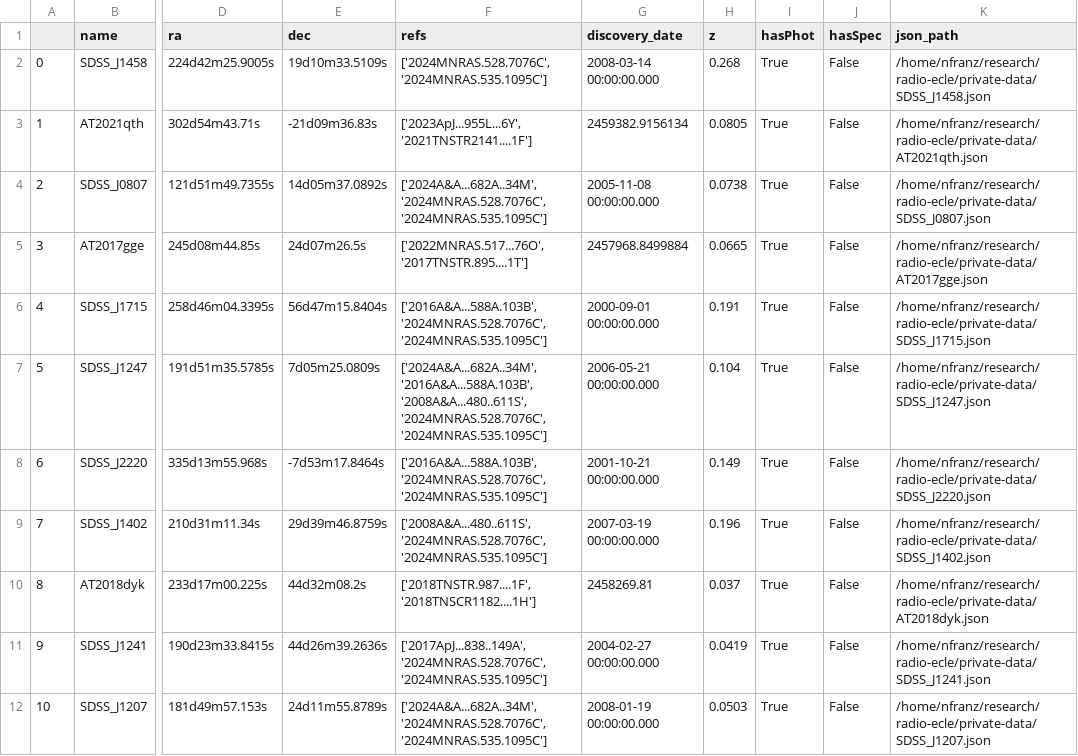
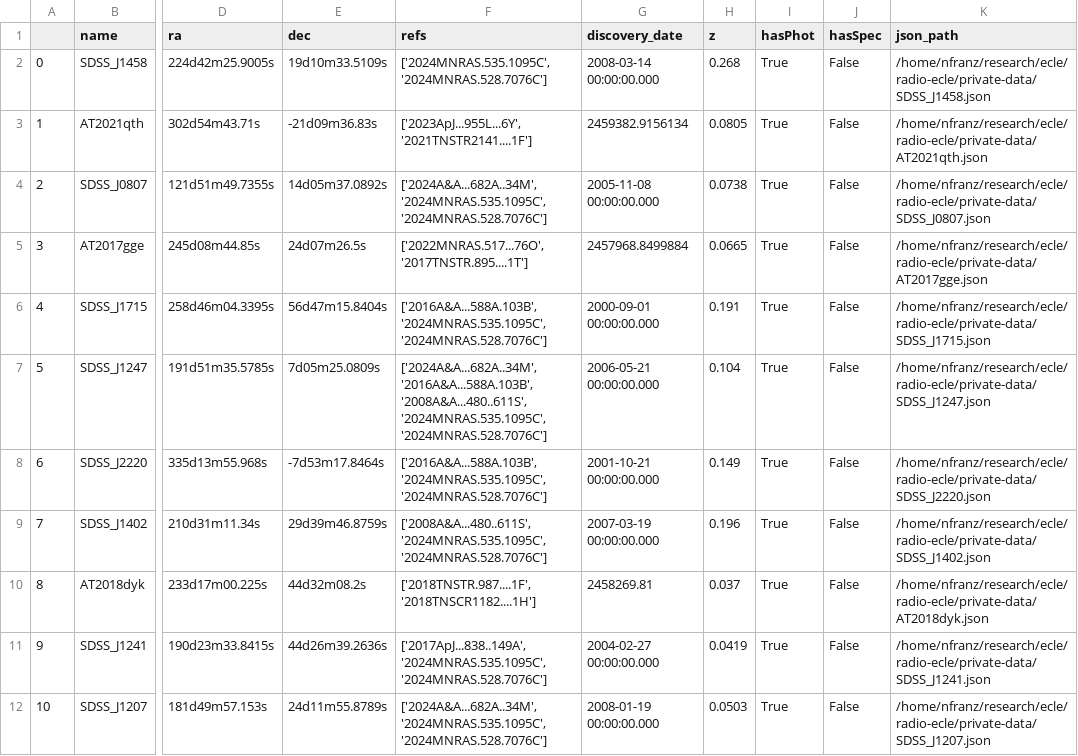
Before and after one commit to noahfranz13/radio-ecle, a CSV file: private-data/summary.csv, drawn as a sheet; only a part is shown, gaps mark what is left out; the diff covers the shown part only; the diff names each change by its address in the sheet, - before the commit and + after, or states it on an @@ line.

```diff
--- a/private-data/summary.csv
+++ b/private-data/summary.csv
-F2 (refs): ['2024MNRAS.528.7076C', '2024MNRAS.535.1095C']
+F2 (refs): ['2024MNRAS.535.1095C', '2024MNRAS.528.7076C']
-K2 (json_path): /home/nfranz/research/radio-ecle/private-data/SDSS_J1458.json
+K2 (json_path): /home/nfranz/research/ecle/radio-ecle/private-data/SDSS_J1458.json
-K3 (json_path): /home/nfranz/research/radio-ecle/private-data/AT2021qth.json
+K3 (json_path): /home/nfranz/research/ecle/radio-ecle/private-data/AT2021qth.json
-F4 (refs): ['2024A&A...682A..34M', '2024MNRAS.528.7076C', '2024MNRAS.535.1095C']
+F4 (refs): ['2024A&A...682A..34M', '2024MNRAS.535.1095C', '2024MNRAS.528.7076C']
-K4 (json_path): /home/nfranz/research/radio-ecle/private-data/SDSS_J0807.json
+K4 (json_path): /home/nfranz/research/ecle/radio-ecle/private-data/SDSS_J0807.json
-K5 (json_path): /home/nfranz/research/radio-ecle/private-data/AT2017gge.json
+K5 (json_path): /home/nfranz/research/ecle/radio-ecle/private-data/AT2017gge.json
-F6 (refs): ['2016A&A...588A.103B', '2024MNRAS.528.7076C', '2024MNRAS.535.1095C']
+F6 (refs): ['2016A&A...588A.103B', '2024MNRAS.535.1095C', '2024MNRAS.528.7076C']
-K6 (json_path): /home/nfranz/research/radio-ecle/private-data/SDSS_J1715.json
+K6 (json_path): /home/nfranz/research/ecle/radio-ecle/private-data/SDSS_J1715.json
-F7 (refs): …'2016A&A...588A.103B', '2008A&A...480..611S', '2024MNRAS.528.7076C', '2024MNRAS.535.1095C']
+F7 (refs): …'2016A&A...588A.103B', '2008A&A...480..611S', '2024MNRAS.535.1095C', '2024MNRAS.528.7076C']
-K7 (json_path): /home/nfranz/research/radio-ecle/private-data/SDSS_J1247.json
+K7 (json_path): /home/nfranz/research/ecle/radio-ecle/private-data/SDSS_J1247.json
-F8 (refs): ['2016A&A...588A.103B', '2024MNRAS.528.7076C', '2024MNRAS.535.1095C']
+F8 (refs): ['2016A&A...588A.103B', '2024MNRAS.535.1095C', '2024MNRAS.528.7076C']
-K8 (json_path): /home/nfranz/research/radio-ecle/private-data/SDSS_J2220.json
+K8 (json_path): /home/nfranz/research/ecle/radio-ecle/private-data/SDSS_J2220.json
-F9 (refs): ['2008A&A...480..611S', '2024MNRAS.528.7076C', '2024MNRAS.535.1095C']
+F9 (refs): ['2008A&A...480..611S', '2024MNRAS.535.1095C', '2024MNRAS.528.7076C']
-K9 (json_path): /home/nfranz/research/radio-ecle/private-data/SDSS_J1402.json
+K9 (json_path): /home/nfranz/research/ecle/radio-ecle/private-data/SDSS_J1402.json
-K10 (json_path): /home/nfranz/research/radio-ecle/private-data/AT2018dyk.json
+K10 (json_path): /home/nfranz/research/ecle/radio-ecle/private-data/AT2018dyk.json
-F11 (refs): ['2017ApJ...838..149A', '2024MNRAS.528.7076C', '2024MNRAS.535.1095C']
+F11 (refs): ['2017ApJ...838..149A', '2024MNRAS.535.1095C', '2024MNRAS.528.7076C']
-K11 (json_path): /home/nfranz/research/radio-ecle/private-data/SDSS_J1241.json
+K11 (json_path): /home/nfranz/research/ecle/radio-ecle/private-data/SDSS_J1241.json
-F12 (refs): ['2024A&A...682A..34M', '2024MNRAS.528.7076C', '2024MNRAS.535.1095C']
+F12 (refs): ['2024A&A...682A..34M', '2024MNRAS.535.1095C', '2024MNRAS.528.7076C']
-K12 (json_path): /home/nfranz/research/radio-ecle/private-data/SDSS_J1207.json
+K12 (json_path): /home/nfranz/research/ecle/radio-ecle/private-data/SDSS_J1207.json
```
Also changed, not shown: 23 edited cells elsewhere in this file, SDSSJ0748-input-data.csv, ecle-radio-photometry.csv, 50 other files.
